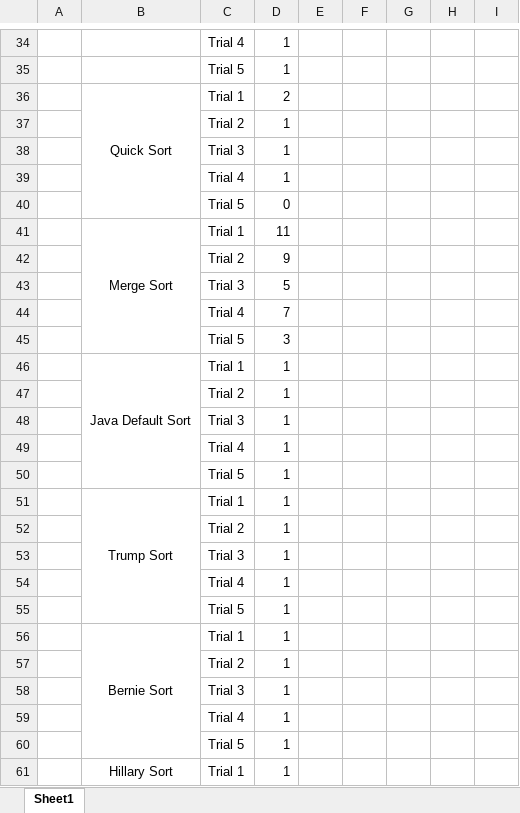
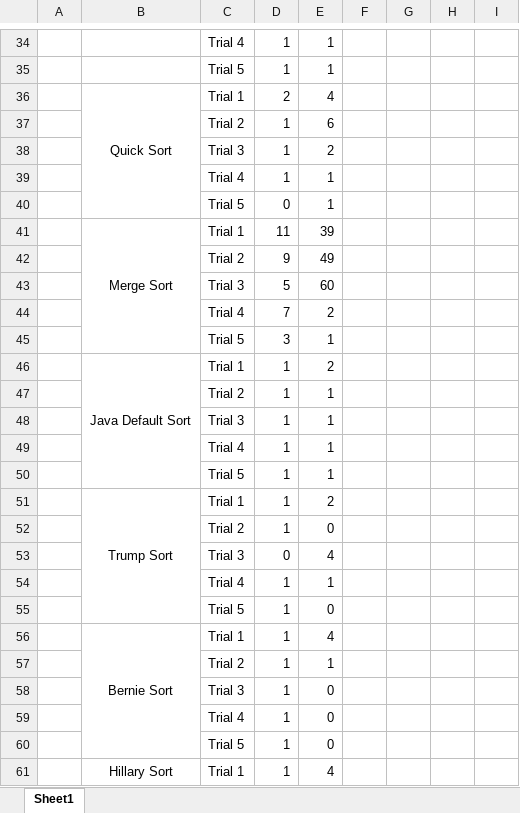
Before and after one commit to Aashishkebab/Sorting-Simulator, an Excel workbook: Time Analysis.xlsx, sheet Sheet1, drawn as a sheet; only a part is shown, gaps mark what is left out; values as stored, in another font and other column widths than the file's, no borders; the diff covers the shown part only; the diff names each change by its address in the sheet, - before the commit and + after, or states it on an @@ line.

```diff
--- a/Time Analysis.xlsx (sheet Sheet1)
+++ b/Time Analysis.xlsx (sheet Sheet1)
-E34:E35: (empty)
+E34:E35: 1
-E36: (empty)
+E36: 4
-E37: (empty)
+E37: 6
-E38: (empty)
+E38: 2
-E39:E40: (empty)
+E39:E40: 1
-E41: (empty)
+E41: 39
-E42: (empty)
+E42: 49
-E43: (empty)
+E43: 60
-E44: (empty)
+E44: 2
-E45: (empty)
+E45: 1
-E46: (empty)
+E46: 2
-E47:E50: (empty)
+E47:E50: 1
-E51: (empty)
+E51: 2
-E52: (empty)
+E52: 0
-D53: 1
+D53: 0
-E53: (empty)
+E53: 4
-E54: (empty)
+E54: 1
-E55: (empty)
+E55: 0
-E56: (empty)
+E56: 4
-E57: (empty)
+E57: 1
-E58:E60: (empty)
+E58:E60: 0
-E61: (empty)
+E61: 4
```
Also changed, not shown: 52 edited cells elsewhere in this sheet.
